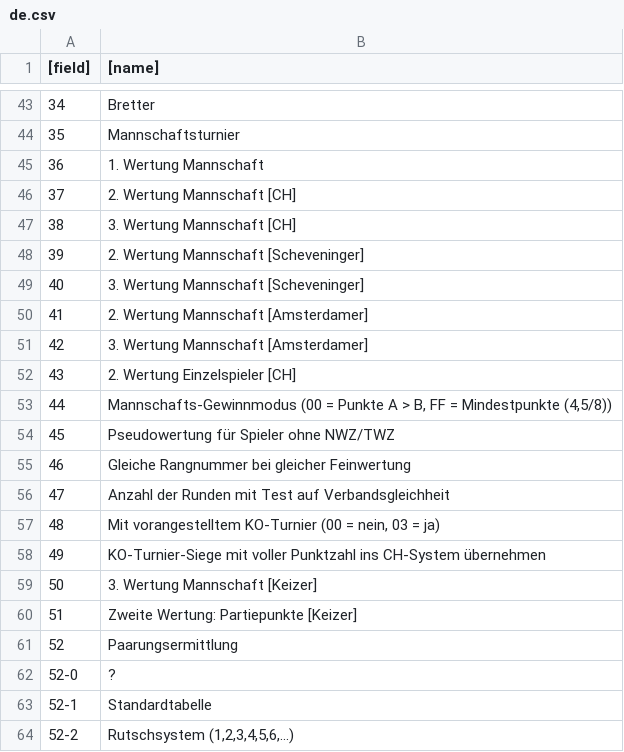
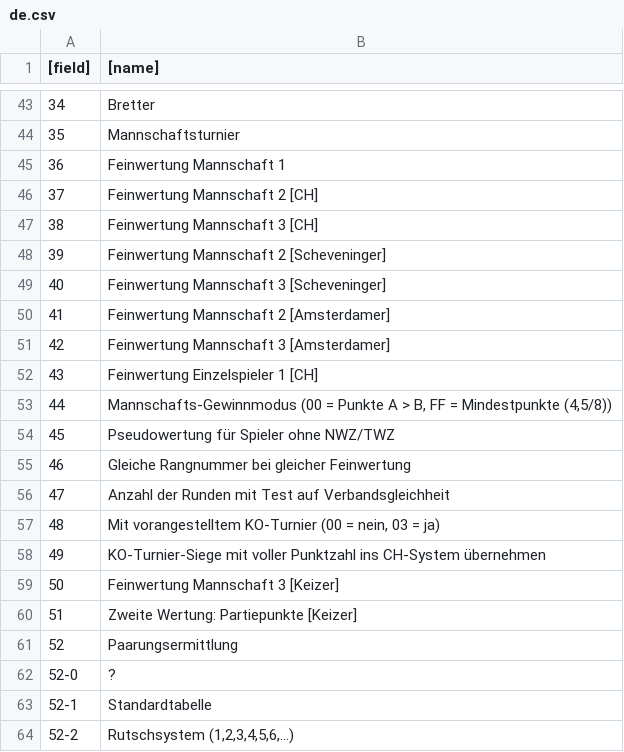
Before and after one commit to fnogatz/SWT-structure-files, a CSV file: field-names/de.csv, drawn as a sheet; only a part is shown, gaps mark what is left out.

```diff
--- a/field-names/de.csv
+++ b/field-names/de.csv
@@ -44,10 +44,10 @@
 35	Mannschaftsturnier
-36	1. Wertung Mannschaft
-37	2. Wertung Mannschaft [CH]
-38	3. Wertung Mannschaft [CH]
-39	2. Wertung Mannschaft [Scheveninger]
-40	3. Wertung Mannschaft [Scheveninger]
-41	2. Wertung Mannschaft [Amsterdamer]
-42	3. Wertung Mannschaft [Amsterdamer]
-43	2. Wertung Einzelspieler [CH]
+36	Feinwertung Mannschaft 1
+37	Feinwertung Mannschaft 2 [CH]
+38	Feinwertung Mannschaft 3 [CH]
+39	Feinwertung Mannschaft 2 [Scheveninger]
+40	Feinwertung Mannschaft 3 [Scheveninger]
+41	Feinwertung Mannschaft 2 [Amsterdamer]
+42	Feinwertung Mannschaft 3 [Amsterdamer]
+43	Feinwertung Einzelspieler 1 [CH]
 44	Mannschafts-Gewinnmodus (00 = Punkte A > B, FF = Mindestpunkte (4,5/8))
@@ -58,3 +58,3 @@
 49	KO-Turnier-Siege mit voller Punktzahl ins CH-System übernehmen
-50	3. Wertung Mannschaft [Keizer]
+50	Feinwertung Mannschaft 3 [Keizer]
 51	Zweite Wertung: Partiepunkte [Keizer]
```
Also changed, not shown: structure/general.csv, structure/individual-pairings.csv, 2 other files.
